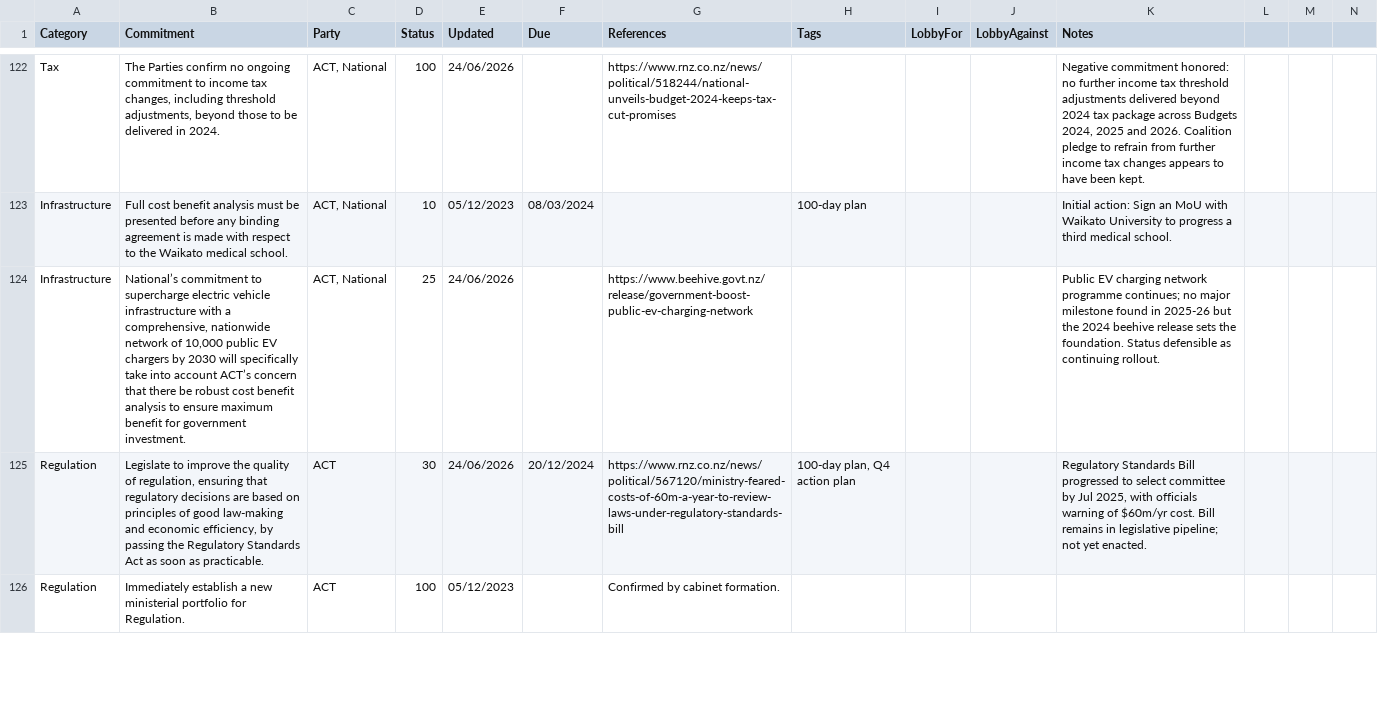
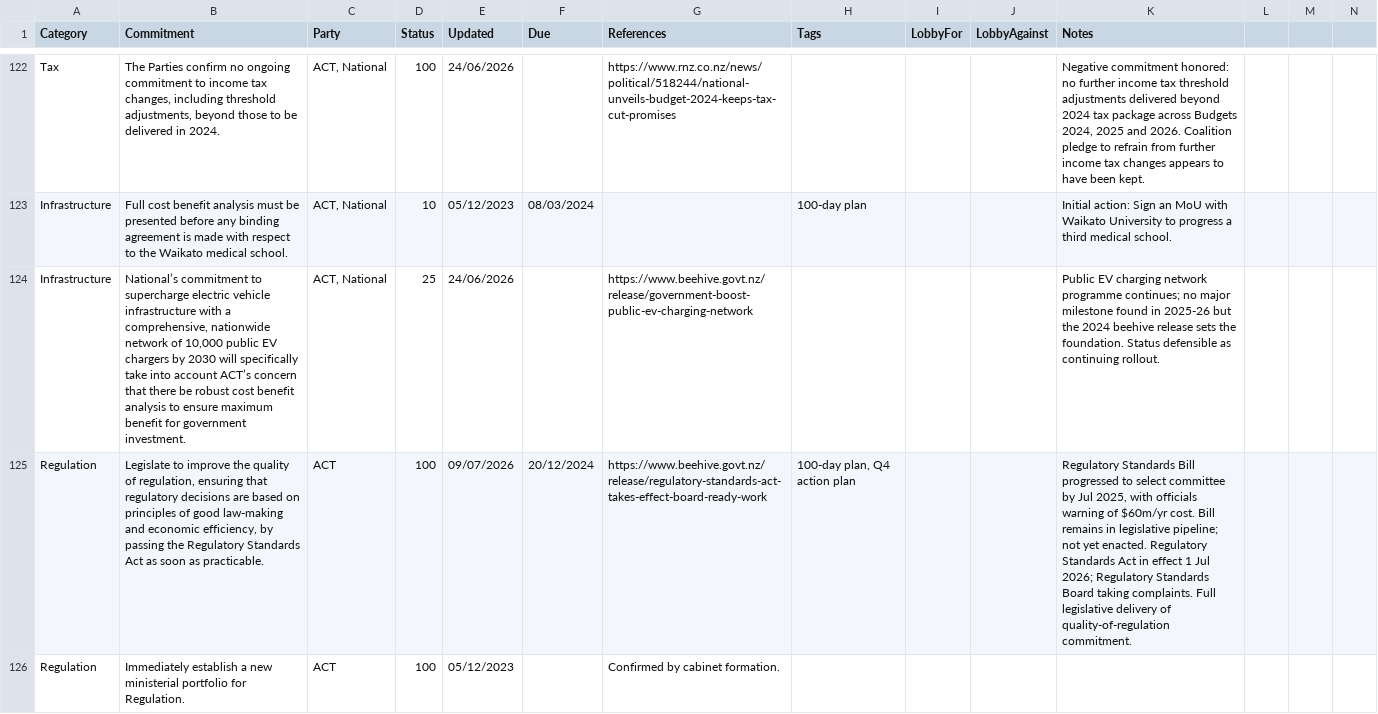
Before and after one commit to dieuwedeboer/coalition-tracker-nz, a CSV file: src/data/data.csv, drawn as a sheet; only a part is shown, gaps mark what is left out; the diff covers the shown part only; the diff names each change by its address in the sheet, - before the commit and + after, or states it on an @@ line.

Commit message:
Full review of coalition commitments including completed items
Re-verify all 225 rows (including Status=100/-100). Downgrade the 500-police
target from 100 to 50 after the two-year deadline was missed; promote ten
incomplete items to delivered (granny flats, Regulatory Standards Act, MACA,
Three Strikes, OIO reform, beneficiary sanctions, critical minerals, Treaty
Principles introduce+SC, Ministry for Regulation, Apprenticeship Boost) and
bump seven intermediate statuses. Report in docs/research-runs/2026-07-09.md.

```diff
--- a/src/data/data.csv
+++ b/src/data/data.csv
-D125 (Status): 30
+D125 (Status): 100
-E125 (Updated): 24/06/2026
+E125 (Updated): 09/07/2026
-G125 (References): https://www.rnz.co.nz/news/political/567120/ministry-feared-costs-of-60m-a-year-to-review-laws-under-regulatory-standards-bill
+G125 (References): https://www.beehive.govt.nz/release/regulatory-standards-act-takes-effect-board-ready-work
-K125 (Notes): …yet enacted.
+K125 (Notes): …yet enacted. Regulatory Standards Act in effect 1 Jul 2026; Regulatory Standards Board taking complaints. Full legislative delivery of quality-of-regulation commitment.
```
Also changed, not shown: 72 edited cells elsewhere in this file, 1 other file.
